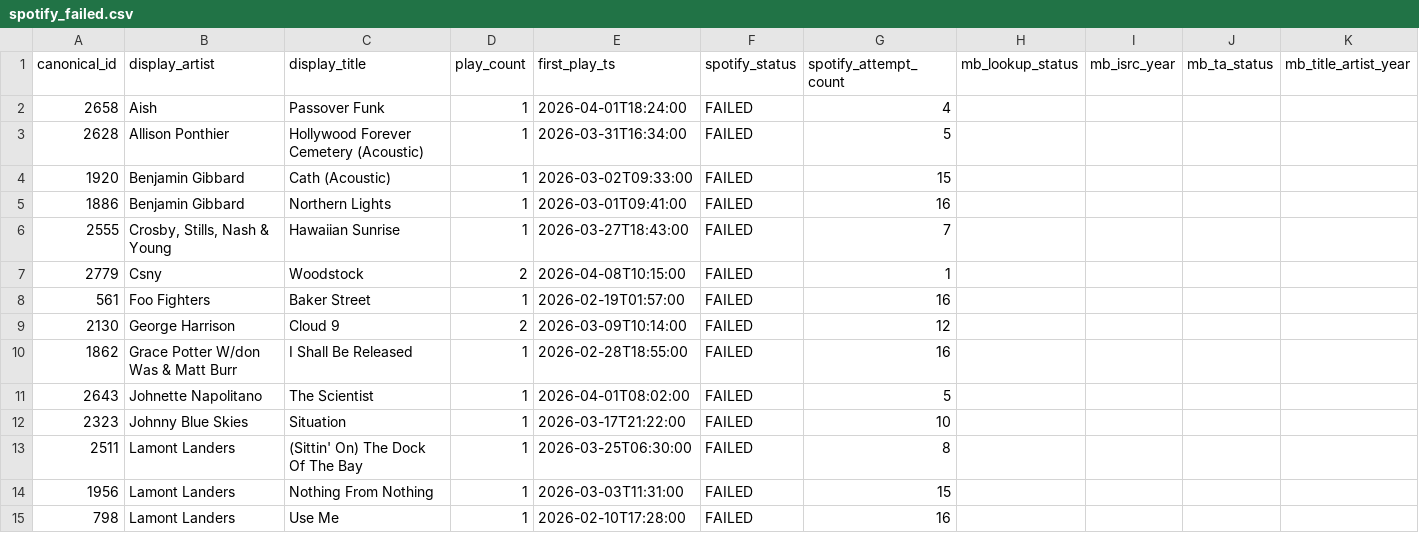
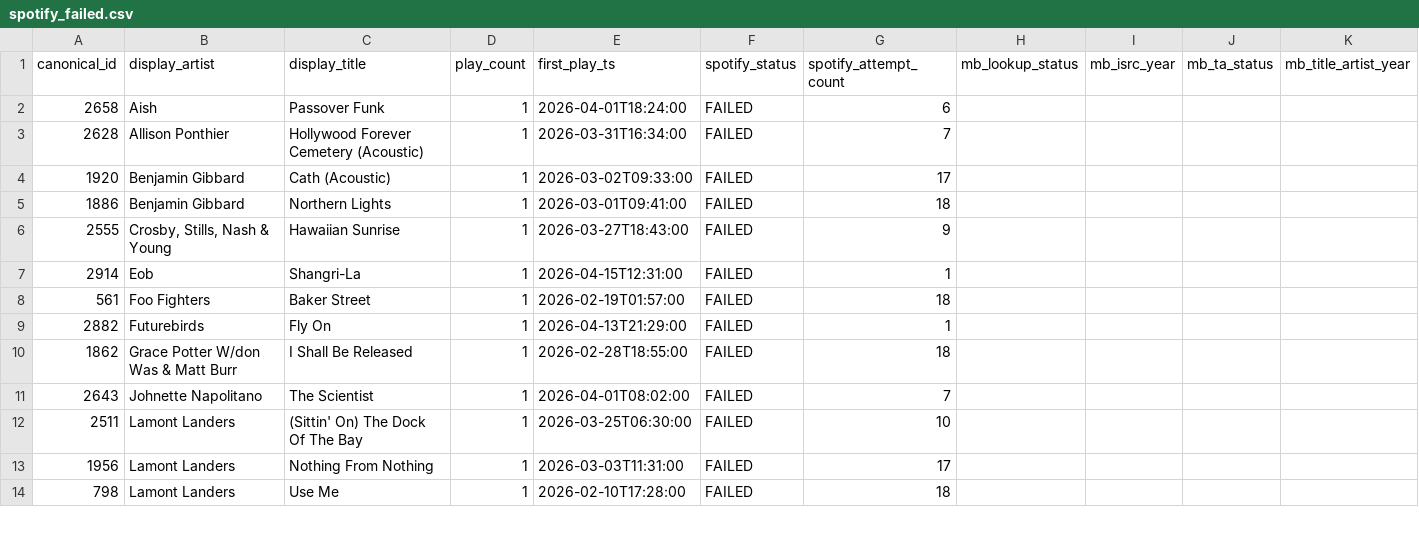
Before and after one commit to nharrison917/radio-programming-analytics, a CSV file: analytics/outputs/quality_checks/spotify_failed.csv, drawn as a sheet; only a part is shown; removed rows and columns are numbered as before the commit, all else as after; rows hold the shown columns only; the diff covers the shown part only; the diff names each change by its address in the sheet, - before the commit and + after, or states it on an @@ line.

```diff
--- a/analytics/outputs/quality_checks/spotify_failed.csv
+++ b/analytics/outputs/quality_checks/spotify_failed.csv
-G2 (spotify_attempt_count): 4
+G2 (spotify_attempt_count): 6
-G3 (spotify_attempt_count): 5
+G3 (spotify_attempt_count): 7
-G4 (spotify_attempt_count): 15
+G4 (spotify_attempt_count): 17
-G5 (spotify_attempt_count): 16
+G5 (spotify_attempt_count): 18
-G6 (spotify_attempt_count): 7
+G6 (spotify_attempt_count): 9
-row 7: 2779 | Csny | Woodstock | 2 | 2026-04-08T10:15:00 | FAILED | 1
+row 7: 2914 | Eob | Shangri-La | 1 | 2026-04-15T12:31:00 | FAILED | 1
-G8 (spotify_attempt_count): 16
+G8 (spotify_attempt_count): 18
-row 9: 2130 | George Harrison | Cloud 9 | 2 | 2026-03-09T10:14:00 | FAILED | 12
+row 9: 2882 | Futurebirds | Fly On | 1 | 2026-04-13T21:29:00 | FAILED | 1
-G10 (spotify_attempt_count): 16
+G10 (spotify_attempt_count): 18
-G11 (spotify_attempt_count): 5
+G11 (spotify_attempt_count): 7
-row 12: 2323 | Johnny Blue Skies | Situation | 1 | 2026-03-17T21:22:00 | FAILED | 10
-G12 (spotify_attempt_count): 8
+G12 (spotify_attempt_count): 10
-G13 (spotify_attempt_count): 15
+G13 (spotify_attempt_count): 17
-G14 (spotify_attempt_count): 16
+G14 (spotify_attempt_count): 18
```
Also changed, not shown: 2 added rows, 2 removed rows and 11 edited cells elsewhere in this file, analytics/outputs/quality_checks/enrichment_attempt_3_4.csv, analytics/outputs/quality_checks/enrichment_failures.csv, 5 other files.
